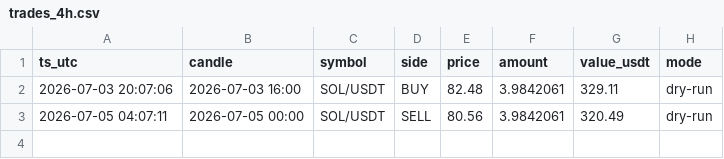
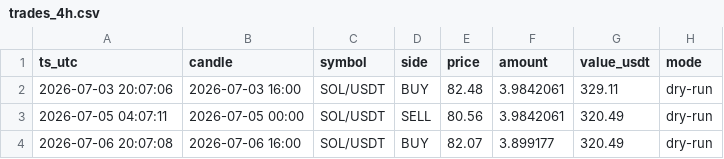
Before and after one commit to 4lxn/trading-bot, a CSV file: docs/trades_4h.csv, drawn as a sheet; the diff names each change by its address in the sheet, - before the commit and + after, or states it on an @@ line.

```diff
--- a/docs/trades_4h.csv
+++ b/docs/trades_4h.csv
+row 4: 2026-07-06 20:07:08 | 2026-07-06 16:00 | SOL/USDT | BUY | 82.07 | 3.899177 | 320.49 | dry-run
```
Also changed, not shown: docs/paper_equity_4h.csv, 2 other files.
